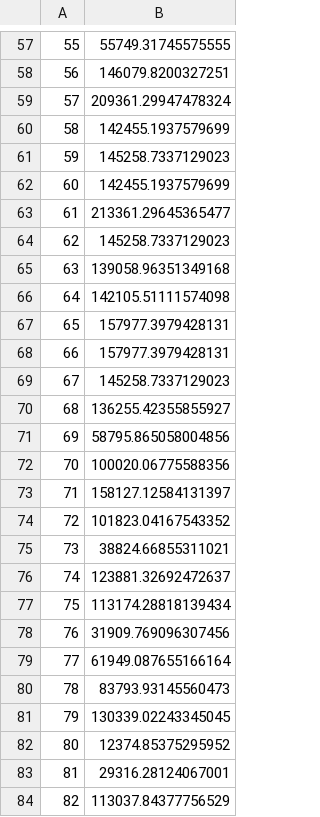
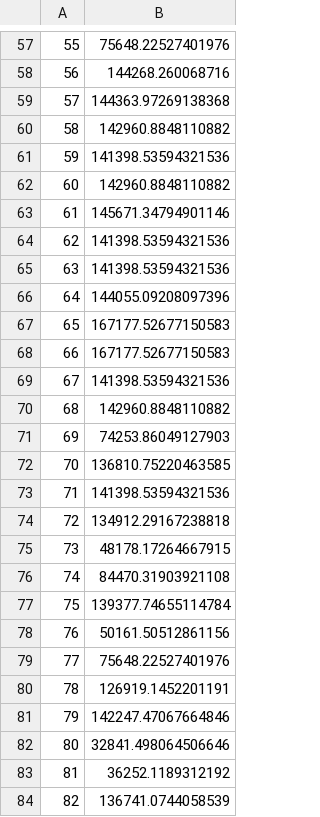
Before and after one commit to alorenzoti/salarios_1, a CSV file: sols/sol1.csv, drawn as a sheet; only a part is shown, gaps mark what is left out; the diff covers the shown part only; the diff names each change by its address in the sheet, - before the commit and + after, or states it on an @@ line.

```diff
--- a/sols/sol1.csv
+++ b/sols/sol1.csv
-B57: 55749.31745575555
+B57: 75648.22527401976
-B58: 146079.8200327251
+B58: 144268.260068716
-B59: 209361.29947478324
+B59: 144363.97269138368
-B60: 142455.1937579699
+B60: 142960.8848110882
-B61: 145258.7337129023
+B61: 141398.53594321536
-B62: 142455.1937579699
+B62: 142960.8848110882
-B63: 213361.29645365477
+B63: 145671.34794901146
-B64: 145258.7337129023
+B64: 141398.53594321536
-B65: 139058.96351349168
+B65: 141398.53594321536
-B66: 142105.51111574098
+B66: 144055.09208097396
-B67:B68: 157977.3979428131
+B67:B68: 167177.52677150583
-B69: 145258.7337129023
+B69: 141398.53594321536
-B70: 136255.42355855927
+B70: 142960.8848110882
-B71: 58795.865058004856
+B71: 74253.86049127903
-B72: 100020.06775588356
+B72: 136810.75220463585
-B73: 158127.12584131397
+B73: 141398.53594321536
-B74: 101823.04167543352
+B74: 134912.29167238818
-B75: 38824.66855311021
+B75: 48178.17264667915
-B76: 123881.32692472637
+B76: 84470.31903921108
-B77: 113174.28818139434
+B77: 139377.74655114784
-B78: 31909.769096307456
+B78: 50161.50512861156
-B79: 61949.087655166164
+B79: 75648.22527401976
-B80: 83793.93145560473
+B80: 126919.1452201191
-B81: 130339.02243345045
+B81: 142247.47067664846
-B82: 12374.85375295952
+B82: 32841.498064506646
-B83: 29316.28124067001
+B83: 36252.1189312192
-B84: 113037.84377756529
+B84: 136741.0744058539
```
Also changed, not shown: 80 edited cells elsewhere in this file, 12 other files.
